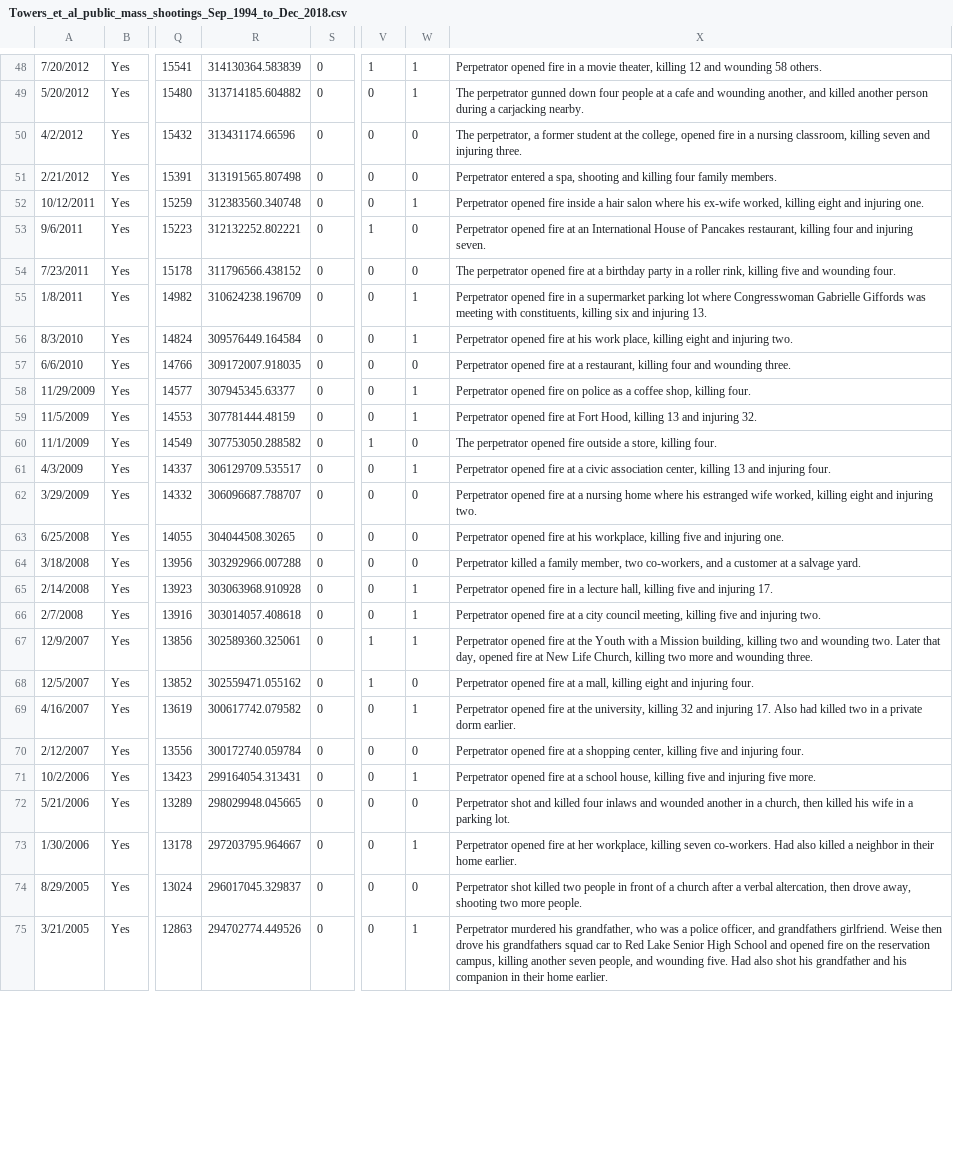
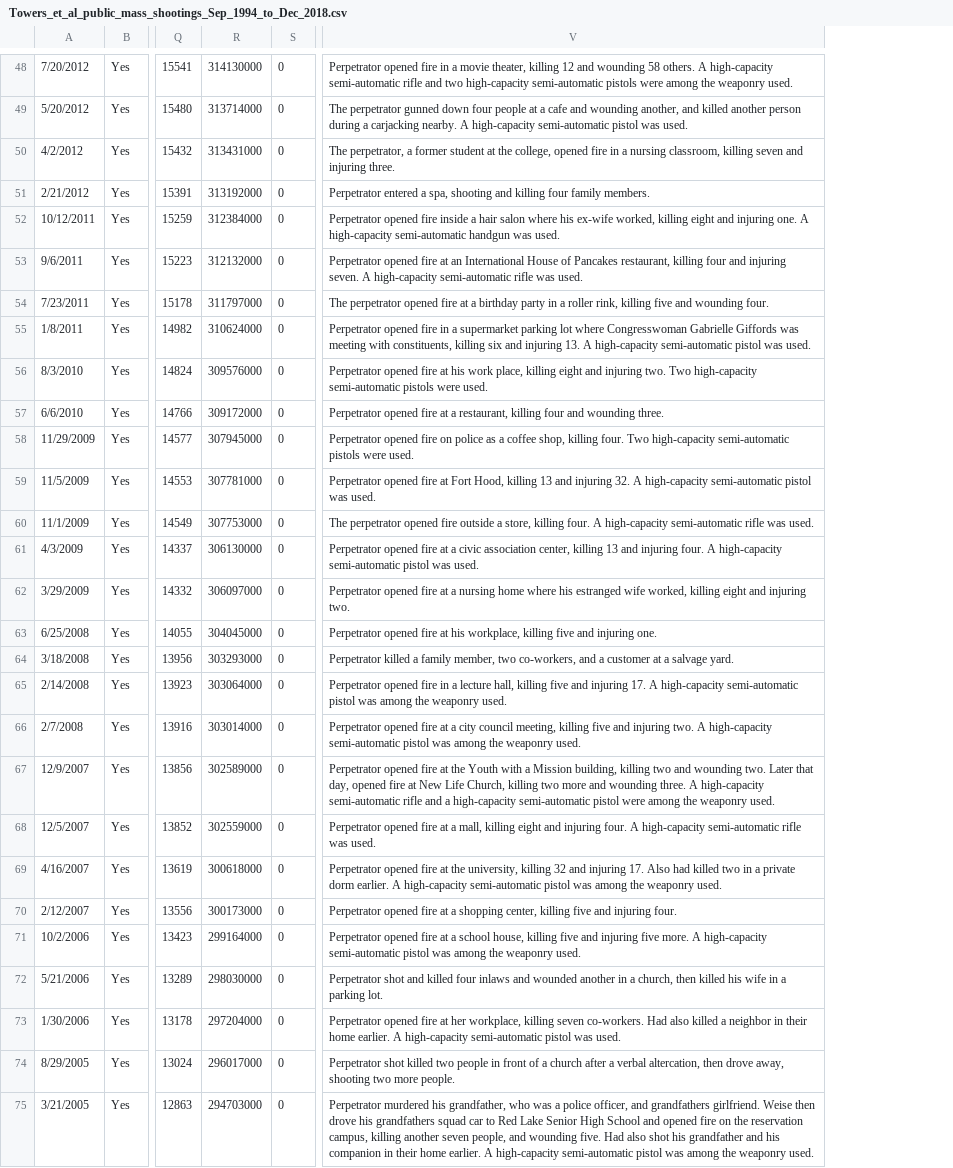
Before and after one commit to smtowers/data, a CSV file: Towers_et_al_public_mass_shootings_Sep_1994_to_Dec_2018.csv, drawn as a sheet; only a part is shown, gaps mark what is left out; removed rows and columns are numbered as before the commit, all else as after; the diff covers the shown part only; the diff names each change by its address in the sheet, - before the commit and + after, or states it on an @@ line.

```diff
--- a/Towers_et_al_public_mass_shootings_Sep_1994_to_Dec_2018.csv
+++ b/Towers_et_al_public_mass_shootings_Sep_1994_to_Dec_2018.csv
-column R, rows 48-75: 314130364.583839 | 313714185.604882 | 313431174.66596 | 313191565.807498 | 312383560.340748 | 312132252.802221 | 311796566.438152 | 310624238.196709 | 309576449.164584 | 309172007.918035 | 307945345.63377 | 307781444.48159 | 307753050.288582 | 306129709.535517 | 306096687.788707 | 304044508.30265 | 303292966.007288 | 303063968.910928 | 303014057.408618 | 302589360.325061 | 302559471.055162 | 300617742.079582 | 300172740.059784 | 299164054.313431 | 298029948.045665 | 297203795.964667 | 296017045.329837 | 294702774.449526
+column R, rows 48-75: 314130000 | 313714000 | 313431000 | 313192000 | 312384000 | 312132000 | 311797000 | 310624000 | 309576000 | 309172000 | 307945000 | 307781000 | 307753000 | 306130000 | 306097000 | 304045000 | 303293000 | 303064000 | 303014000 | 302589000 | 302559000 | 300618000 | 300173000 | 299164000 | 298030000 | 297204000 | 296017000 | 294703000
-column V, rows 48-75: 1 | 0 | 0 | 0 | 0 | 1 | 0 | 0 | 0 | 0 | 0 | 0 | 1 | 0 | 0 | 0 | 0 | 0 | 0 | 1 | 1 | 0 | 0 | 0 | 0 | 0 | 0 | 0
-column W, rows 48-75: 1 | 1 | 0 | 0 | 1 | 0 | 0 | 1 | 1 | 0 | 1 | 1 | 0 | 1 | 0 | 0 | 0 | 1 | 1 | 1 | 0 | 1 | 0 | 1 | 0 | 1 | 0 | 1
-V48: …58 others.
+V48: …58 others. A high-capacity semi-automatic rifle and two high-capacity semi-automatic pistols were among the weaponry used.
-V49: …carjacking nearby.
+V49: …carjacking nearby. A high-capacity semi-automatic pistol was used.
-V52: …injuring one.
+V52: …injuring one. A high-capacity semi-automatic handgun was used.
-V53: …injuring seven.
+V53: …injuring seven. A high-capacity semi-automatic rifle was used.
-V55: …injuring 13.
+V55: …injuring 13. A high-capacity semi-automatic pistol was used.
-V56: …injuring two.
+V56: …injuring two. Two high-capacity semi-automatic pistols were used.
-V58: …killing four.
+V58: …killing four. Two high-capacity semi-automatic pistols were used.
-V59: …injuring 32.
+V59: …injuring 32. A high-capacity semi-automatic pistol was used.
-V60: …killing four.
+V60: …killing four. A high-capacity semi-automatic rifle was used.
-V61: …injuring four.
+V61: …injuring four. A high-capacity semi-automatic pistol was used.
-V65: …injuring 17.
+V65: …injuring 17. A high-capacity semi-automatic pistol was among the weaponry used.
-V66: …injuring two.
+V66: …injuring two. A high-capacity semi-automatic pistol was among the weaponry used.
-V67: …wounding three.
+V67: …wounding three. A high-capacity semi-automatic rifle and a high-capacity semi-automatic pistol were among the weaponry used.
-V68: …injuring four.
+V68: …injuring four. A high-capacity semi-automatic rifle was used.
-V69: …dorm earlier.
+V69: …dorm earlier. A high-capacity semi-automatic pistol was among the weaponry used.
-V71: …five more.
+V71: …five more. A high-capacity semi-automatic pistol was among the weaponry used.
-V73: …home earlier.
+V73: …home earlier. A high-capacity semi-automatic pistol was used.
-V75: …home earlier.
+V75: …home earlier. A high-capacity semi-automatic pistol was among the weaponry used.
```
Also changed, not shown: 63 edited cells elsewhere in this file.
